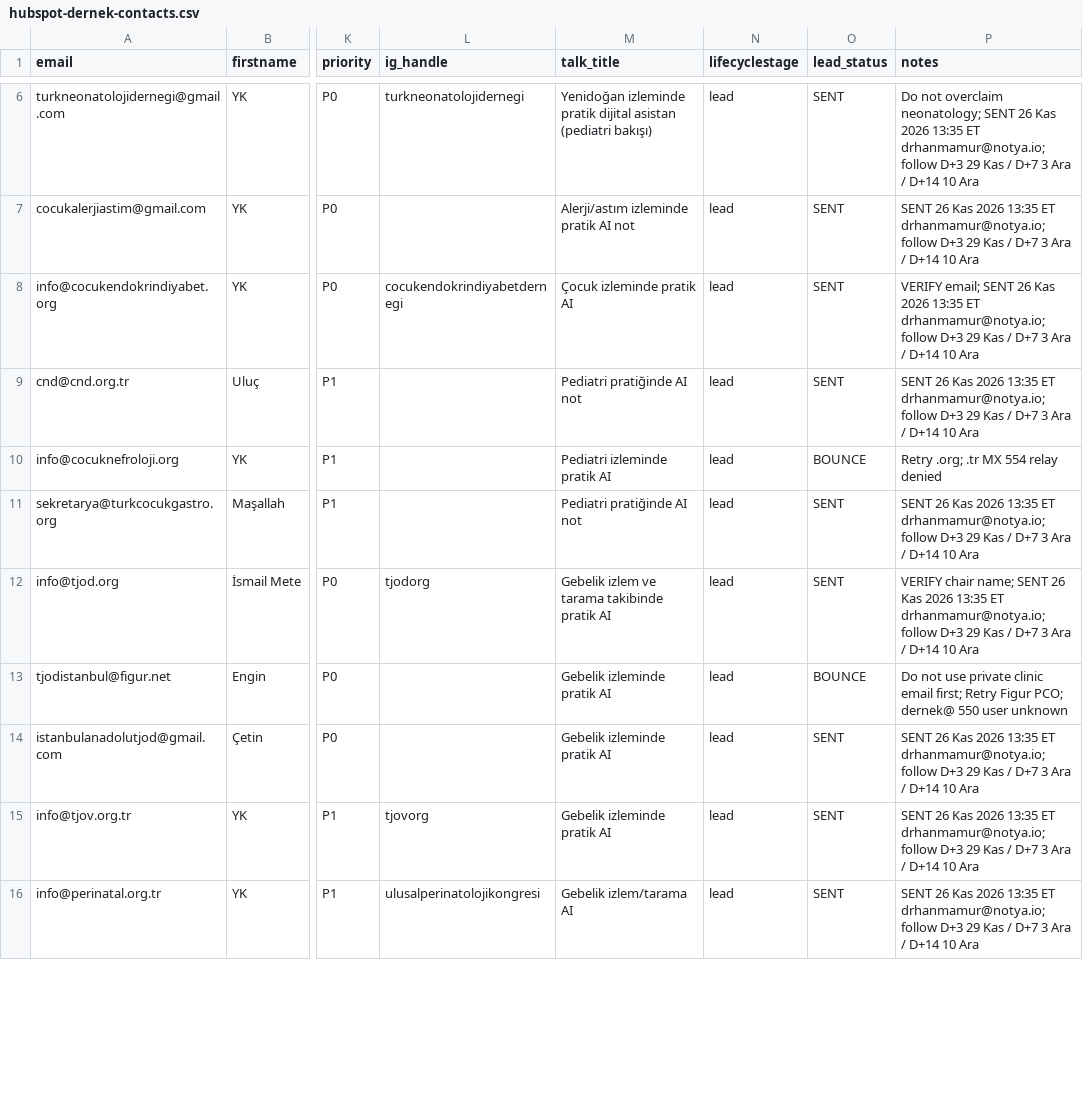
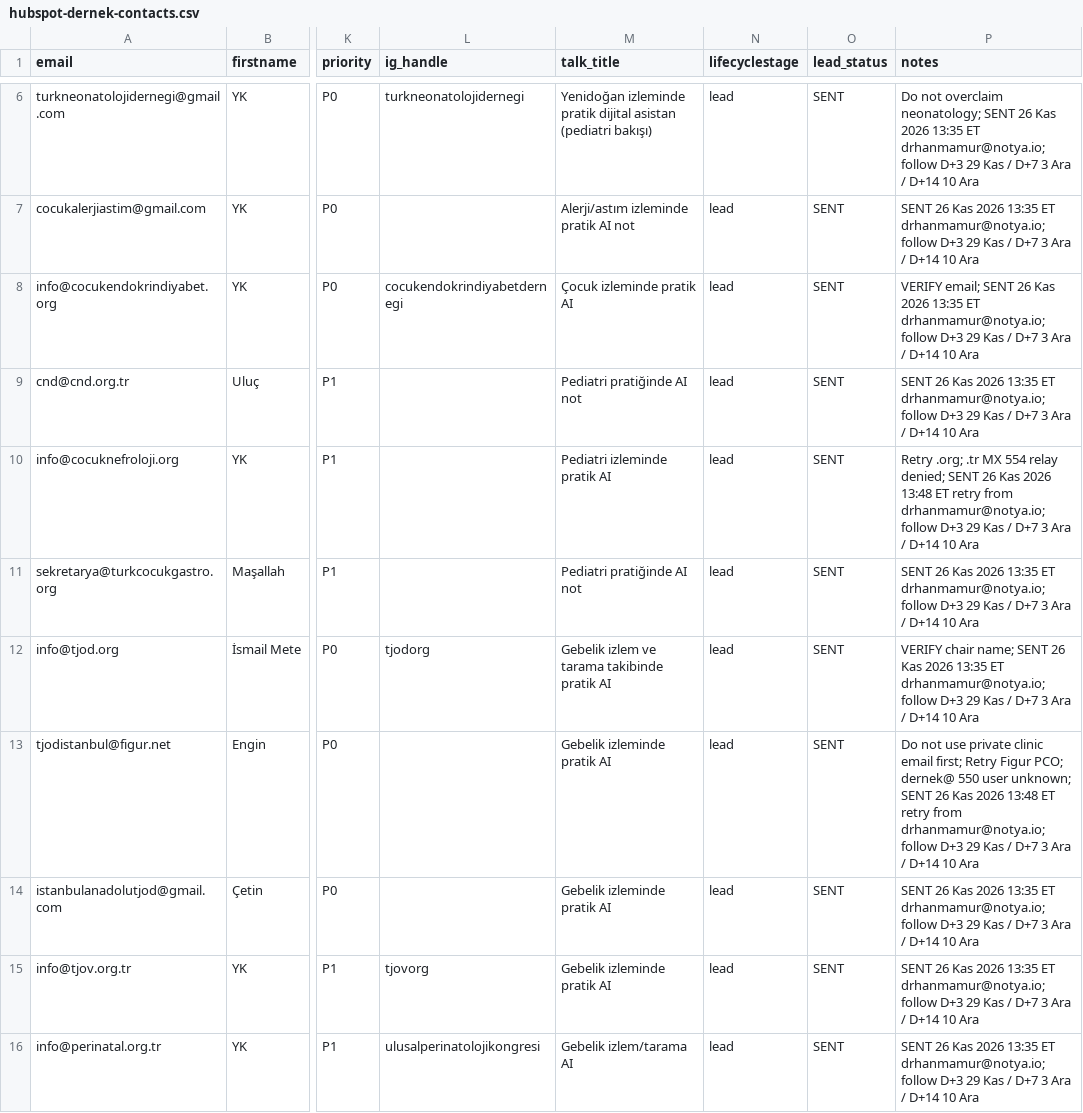
Before and after one commit to dreamturkiye/notya-ai, a CSV file: docs/growth/hubspot-dernek-contacts.csv, drawn as a sheet; only a part is shown, gaps mark what is left out; the diff covers the shown part only; the diff names each change by its address in the sheet, - before the commit and + after, or states it on an @@ line.

```diff
--- a/docs/growth/hubspot-dernek-contacts.csv
+++ b/docs/growth/hubspot-dernek-contacts.csv
-O10 (lead_status): BOUNCE
+O10 (lead_status): SENT
-P10 (notes): …554 relay denied
+P10 (notes): …554 relay denied; SENT 26 Kas 2026 13:48 ET retry from drhanmamur@notya.io; follow D+3 29 Kas / D+7 3 Ara / D+14 10 Ara
-O13 (lead_status): BOUNCE
+O13 (lead_status): SENT
-P13 (notes): …550 user unknown
+P13 (notes): …550 user unknown; SENT 26 Kas 2026 13:48 ET retry from drhanmamur@notya.io; follow D+3 29 Kas / D+7 3 Ara / D+14 10 Ara
```
Also changed, not shown: 4 edited cells elsewhere in this file, docs/growth/tr-dernek-targets.csv, 2 other files.
